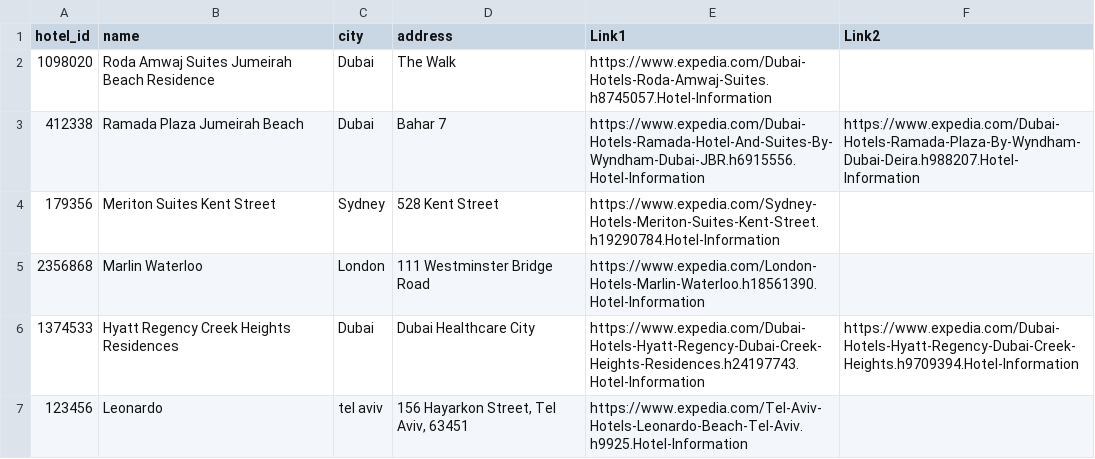
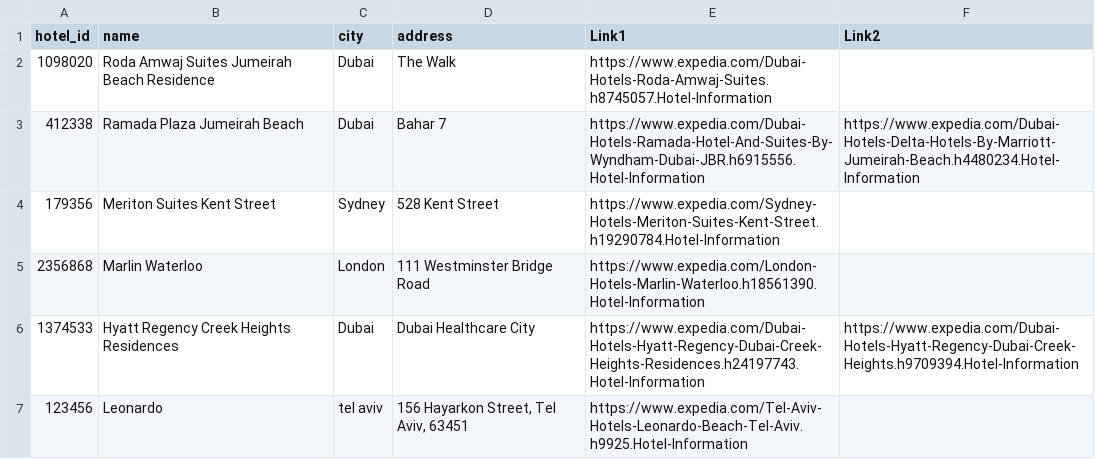
Before and after one commit to HopeMashal/Testing-Automation, a CSV file: Selenium/selenium-task/src/files/output.csv (was Selenium/selenium-task/output.csv), drawn as a sheet.

Commit message:
edit selenium task files

```diff
--- a/Selenium/selenium-task/output.csv
+++ b/Selenium/selenium-task/src/files/output.csv
@@ -2,3 +2,3 @@
 "1098020","Roda Amwaj Suites Jumeirah Beach Residence","Dubai","The Walk","https://www.expedia.com/Dubai-Hotels-Roda-Amwaj-Suites.h8745057.Hotel-Information"
-"412338","Ramada Plaza Jumeirah Beach","Dubai","Bahar 7","https://www.expedia.com/Dubai-Hotels-Ramada-Hotel-And-Suites-By-Wyndham-Dubai-JBR.h6915556.Hotel-Information","https://www.expedia.com/Dubai-Hotels-Ramada-Plaza-By-Wyndham-Dubai-Deira.h988207.Hotel-Information"
+"412338","Ramada Plaza Jumeirah Beach","Dubai","Bahar 7","https://www.expedia.com/Dubai-Hotels-Ramada-Hotel-And-Suites-By-Wyndham-Dubai-JBR.h6915556.Hotel-Information","https://www.expedia.com/Dubai-Hotels-Delta-Hotels-By-Marriott-Jumeirah-Beach.h4480234.Hotel-Information"
 "179356","Meriton Suites Kent Street","Sydney","528 Kent Street","https://www.expedia.com/Sydney-Hotels-Meriton-Suites-Kent-Street.h19290784.Hotel-Information"
```
Also changed, not shown: 13 other files.
